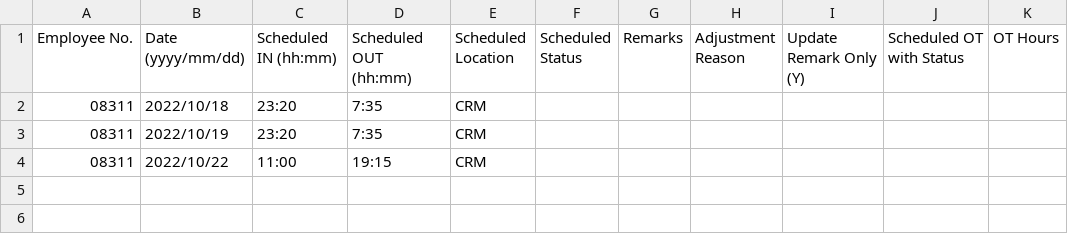
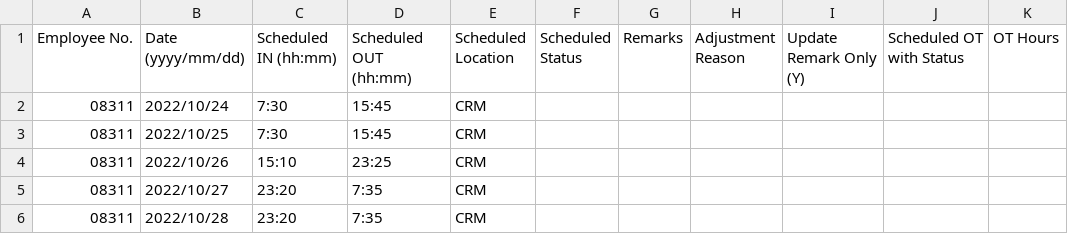
Before and after one commit to harrylwc/roster, a CSV file: google_cal_08311.csv, drawn as a sheet.

Commit message:
Update google_cal_08311.csv

```diff
--- a/google_cal_08311.csv
+++ b/google_cal_08311.csv
@@ -1,4 +1,6 @@
 Employee No.,Date (yyyy/mm/dd),Scheduled IN (hh:mm),Scheduled OUT (hh:mm),Scheduled Location,Scheduled Status,Remarks,Adjustment Reason,Update Remark Only (Y),Scheduled OT with Status,OT Hours
-08311,2022/10/18,23:20,7:35,CRM,,,,,,
-08311,2022/10/19,23:20,7:35,CRM,,,,,,
-08311,2022/10/22,11:00,19:15,CRM,,,,,,
+08311,2022/10/24,7:30,15:45,CRM,,,,,,
+08311,2022/10/25,7:30,15:45,CRM,,,,,,
+08311,2022/10/26,15:10,23:25,CRM,,,,,,
+08311,2022/10/27,23:20,7:35,CRM,,,,,,
+08311,2022/10/28,23:20,7:35,CRM,,,,,,
```
